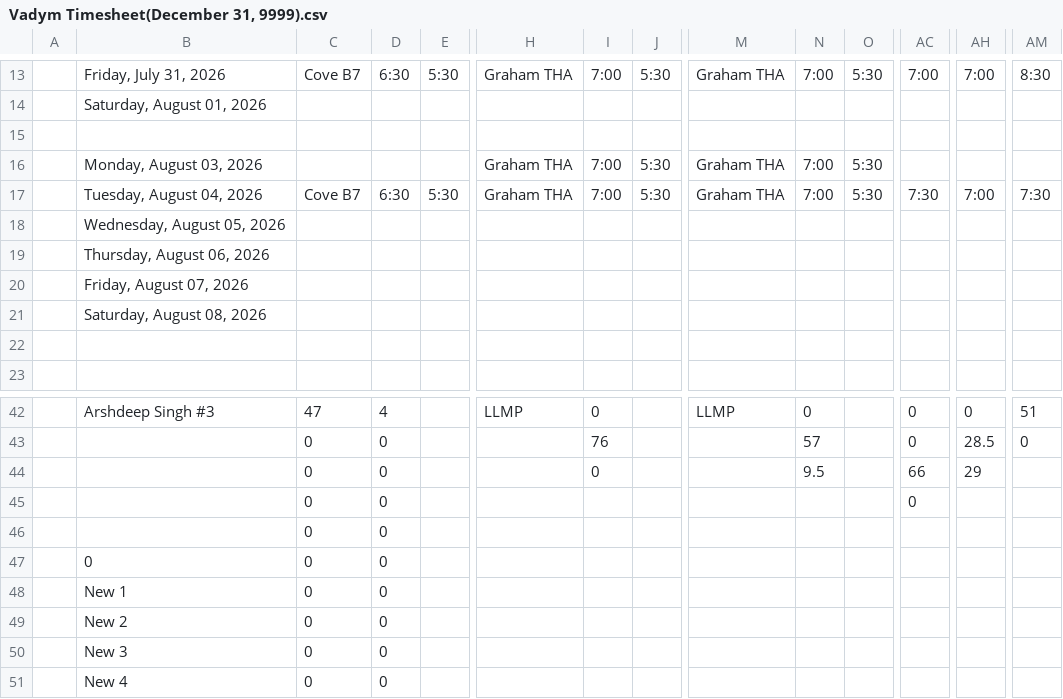
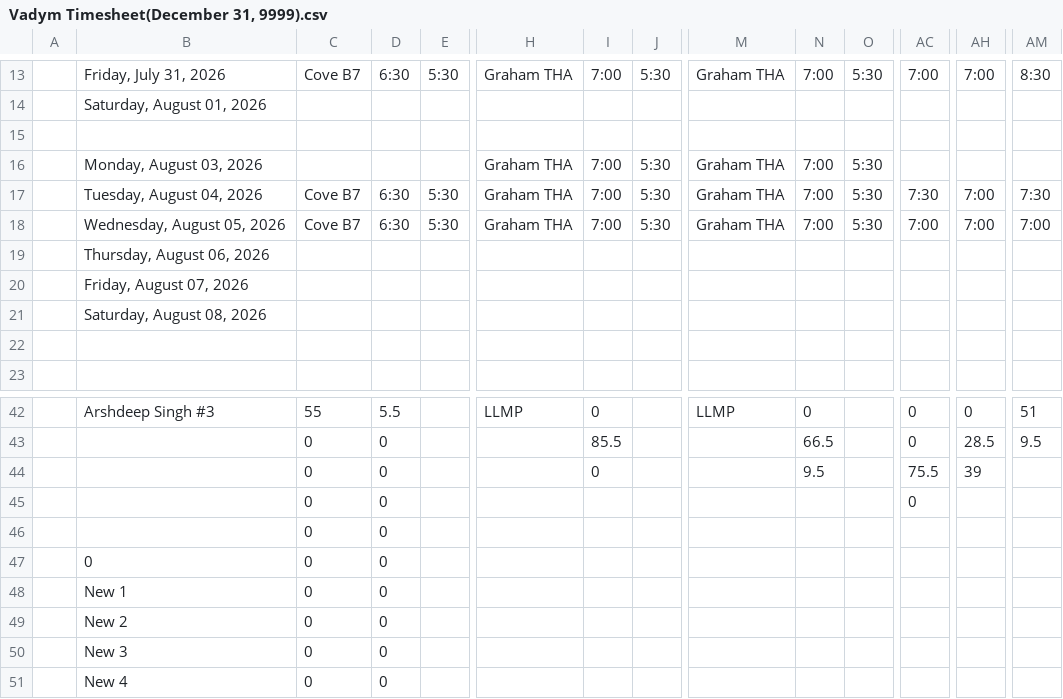
Before and after one commit to lyndon-weber-LLC/headcount-dashboard, a CSV file: data/live/Vadym Timesheet(December 31, 9999).csv, drawn as a sheet; only a part is shown, gaps mark what is left out; removed rows and columns are numbered as before the commit, all else as after; rows hold the shown columns only; the diff covers the shown part only; the diff names each change by its address in the sheet, - before the commit and + after, or states it on an @@ line.

```diff
--- a/data/live/Vadym Timesheet(December 31, 9999).csv
+++ b/data/live/Vadym Timesheet(December 31, 9999).csv
-row 18:  | Wednesday, August 05, 2026
+row 18:  | Wednesday, August 05, 2026 | Cove B7 | 6:30 | 5:30 | Graham THA | 7:00 | 5:30 | Graham THA | 7:00 | 5:30 | 7:00 | 7:00 | 7:00
-C42: 47
+C42: 55
-D42: 4
+D42: 5.5
-I43: 76
+I43: 85.5
-N43: 57
+N43: 66.5
-AM43: 0
+AM43: 9.5
-AC44: 66
+AC44: 75.5
-AH44: 29
+AH44: 39
```
Also changed, not shown: 31 edited cells elsewhere in this file, data/live/Carlisle Timesheet(December 31, 9999).csv, data/live/Cory Timesheet(December 31, 9999).csv, 12 other files.
